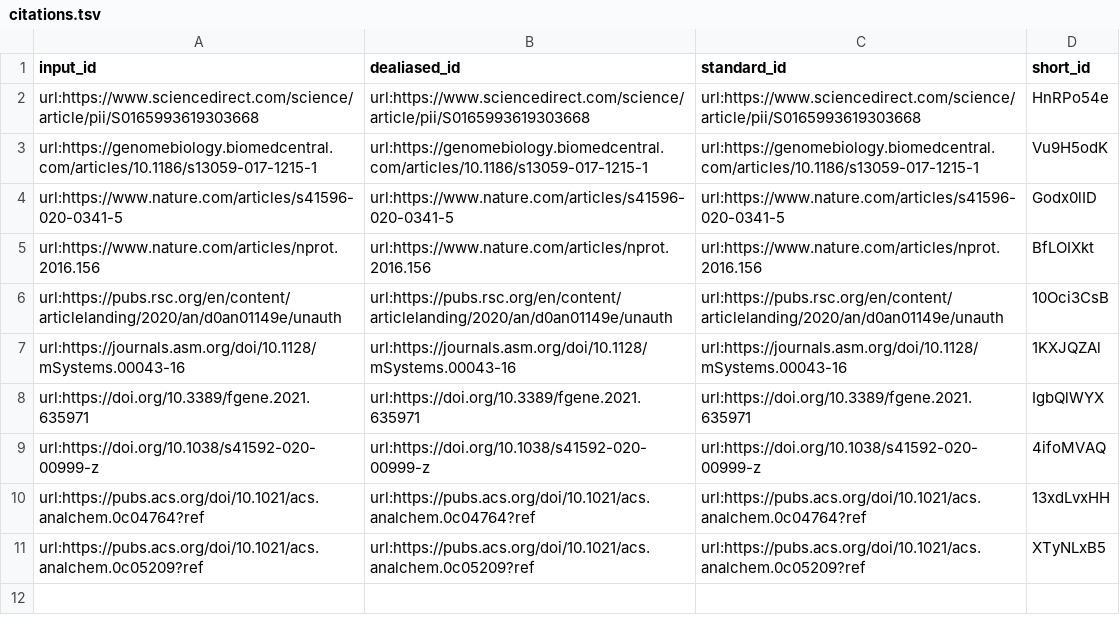
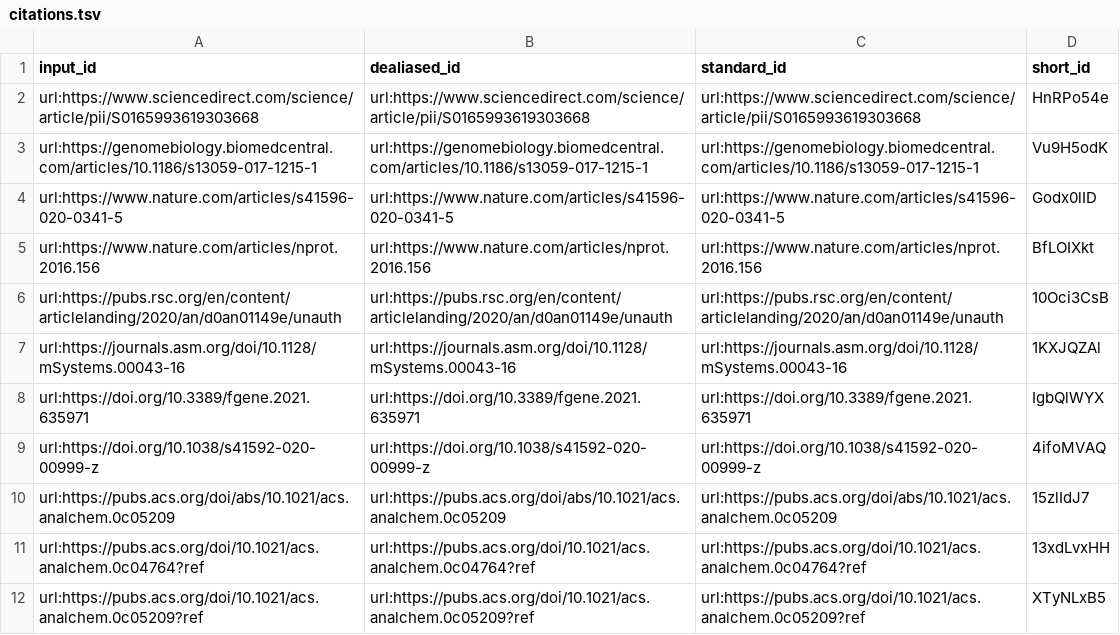
Before and after one commit to jessegmeyerlab/2022-multi-omics-review, a TSV file: citations.tsv, drawn as a sheet.

Commit message:
Update 04. methodology.md [ci skip]
This build is based on
https://github.com/jessegmeyerlab/2022-multi-omics-review/commit/61d86586c03d0e09804303a0fb92122ce40e48ba.

This commit was created by the following CI build and job:
https://github.com/jessegmeyerlab/2022-multi-omics-review/commit/61d86586c03d0e09804303a0fb92122ce40e48ba/checks
https://github.com/jessegmeyerlab/2022-multi-omics-review/actions/runs/1617302144

```diff
--- a/citations.tsv
+++ b/citations.tsv
@@ -9,2 +9,3 @@ url:https://doi.org/10.3389/fgene.2021.635971	url:https://doi.org/10.3389/fgene.
 url:https://doi.org/10.1038/s41592-020-00999-z	url:https://doi.org/10.1038/s41592-020-00999-z	url:https://doi.org/10.1038/s41592-020-00999-z	4ifoMVAQ
+url:https://pubs.acs.org/doi/abs/10.1021/acs.analchem.0c05209	url:https://pubs.acs.org/doi/abs/10.1021/acs.analchem.0c05209	url:https://pubs.acs.org/doi/abs/10.1021/acs.analchem.0c05209	15zlIdJ7
 url:https://pubs.acs.org/doi/10.1021/acs.analchem.0c04764?ref	url:https://pubs.acs.org/doi/10.1021/acs.analchem.0c04764?ref	url:https://pubs.acs.org/doi/10.1021/acs.analchem.0c04764?ref	13xdLvxHH
```
Also changed, not shown: 7 other files.
